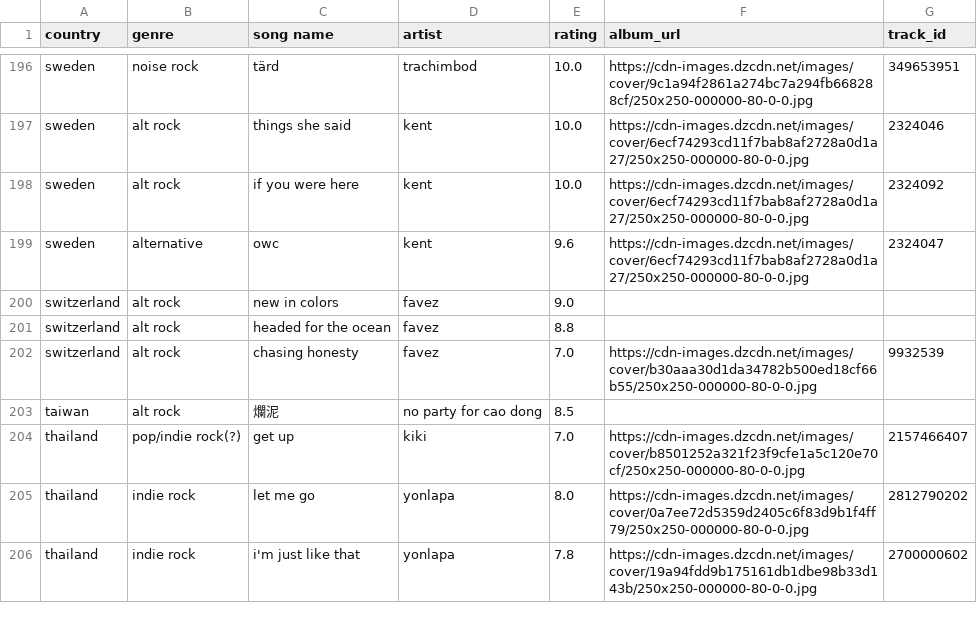
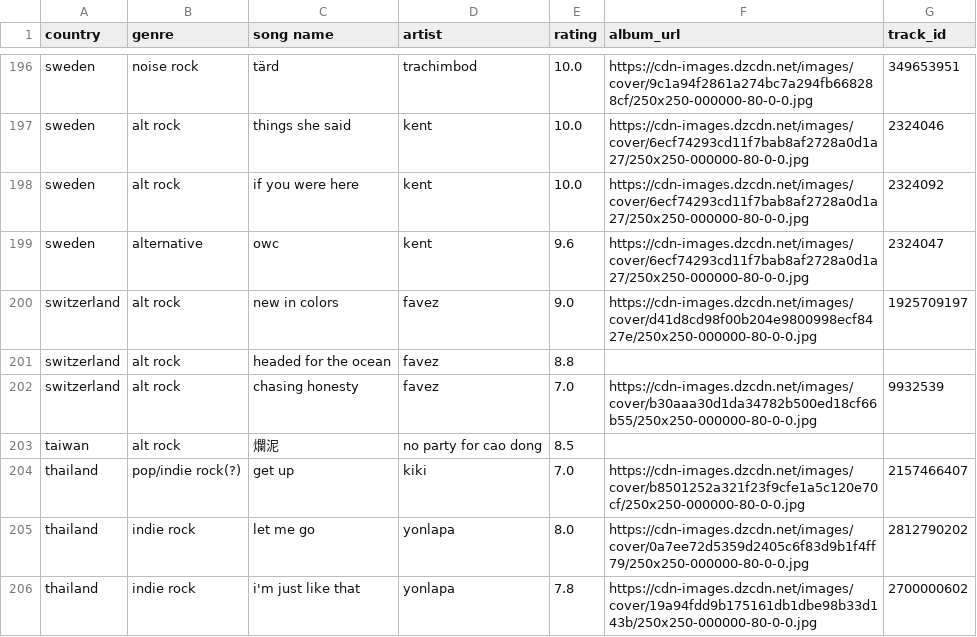
Before and after one commit to saladchalice/Alt-Around-the-World, a CSV file: public/data/lnos2.csv, drawn as a sheet; only a part is shown, gaps mark what is left out; the diff covers the shown part only.

```diff
--- a/public/data/lnos2.csv
+++ b/public/data/lnos2.csv
@@ -199,3 +199,3 @@ sweden,alt rock,if you were here,kent,10.0,https://cdn-images.dzcdn.net/images/c
 sweden,alternative,owc,kent,9.6,https://cdn-images.dzcdn.net/images/cover/6ecf74293cd11f7bab8af2728a0d1a27/250x250-000000-80-0-0.jpg,2324047
-switzerland,alt rock,new in colors,favez,9.0,,
+switzerland,alt rock,new in colors,favez,9.0,https://cdn-images.dzcdn.net/images/cover/d41d8cd98f00b204e9800998ecf8427e/250x250-000000-80-0-0.jpg,1925709197
 switzerland,alt rock,headed for the ocean,favez,8.8,,
```
Also changed, not shown: 10 edited cells elsewhere in this file.
